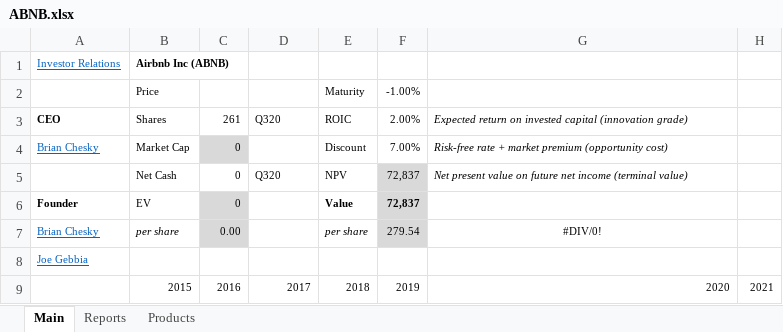
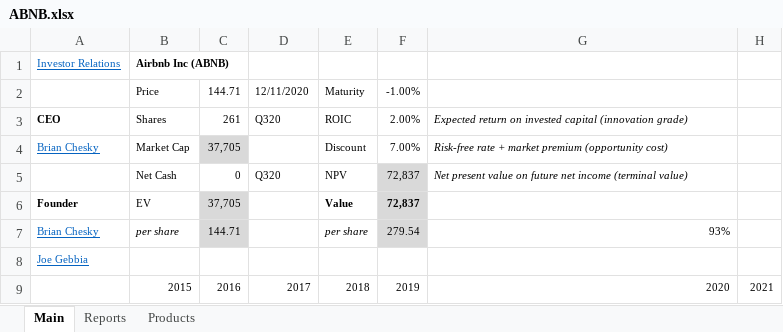
Before and after one commit to michaelsjoeberg/stocks, an Excel workbook: ABNB.xlsx, sheet Main, drawn as a sheet; only a part is shown; values as stored, in another font and other column widths than the file's, no borders; charts and pictures not drawn; the diff names each change by its address in the sheet, - before the commit and + after, or states it on an @@ line.

Commit message:
Update ABNB.xlsx

```diff
--- a/ABNB.xlsx (sheet Main)
+++ b/ABNB.xlsx (sheet Main)
-C2: (empty)
+C2: 144.71
-D2: (empty)
+D2: 12/11/2020
-C4: 0
+C4: 37,705
-C6: 0
+C6: 37,705
-C7: 0.00
+C7: 144.71
-G7: #DIV/0!
+G7: 93%
-G7 alignment: center
+G7 alignment: right
```
